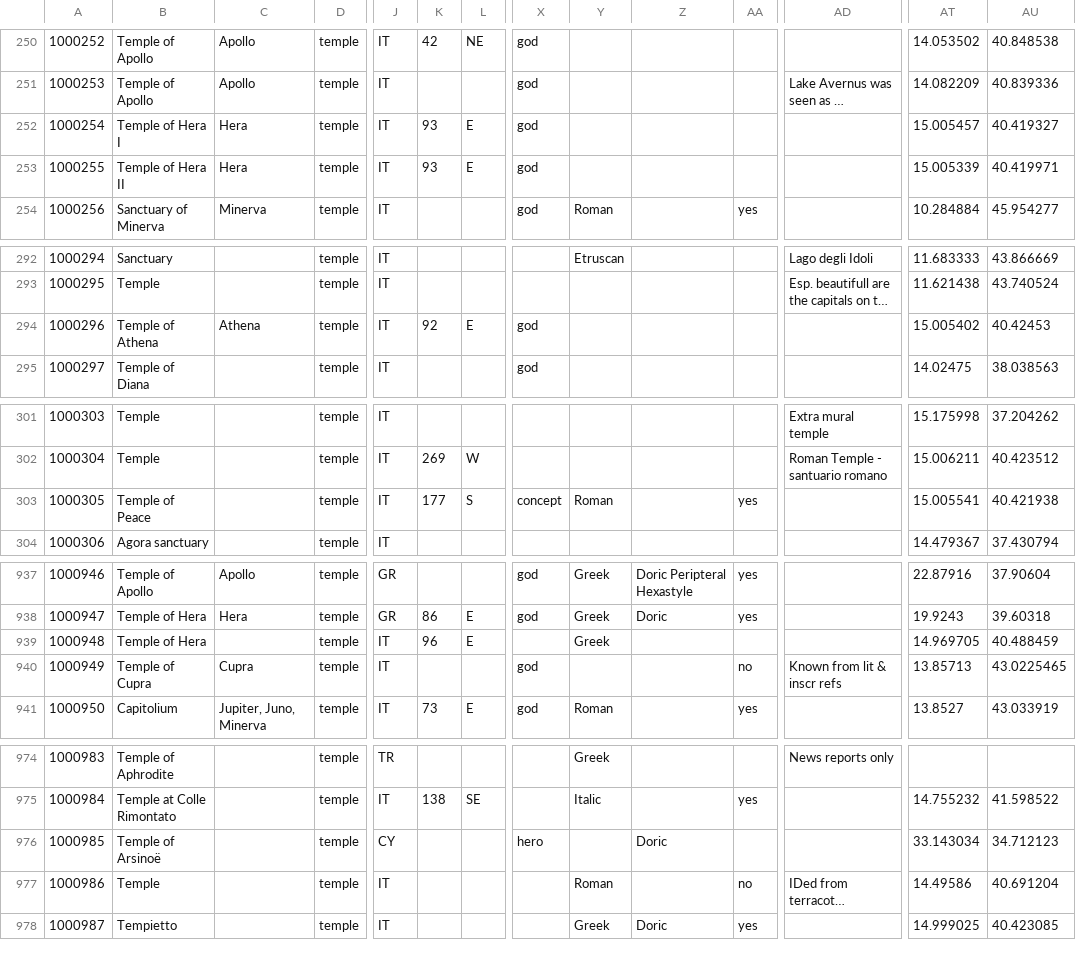
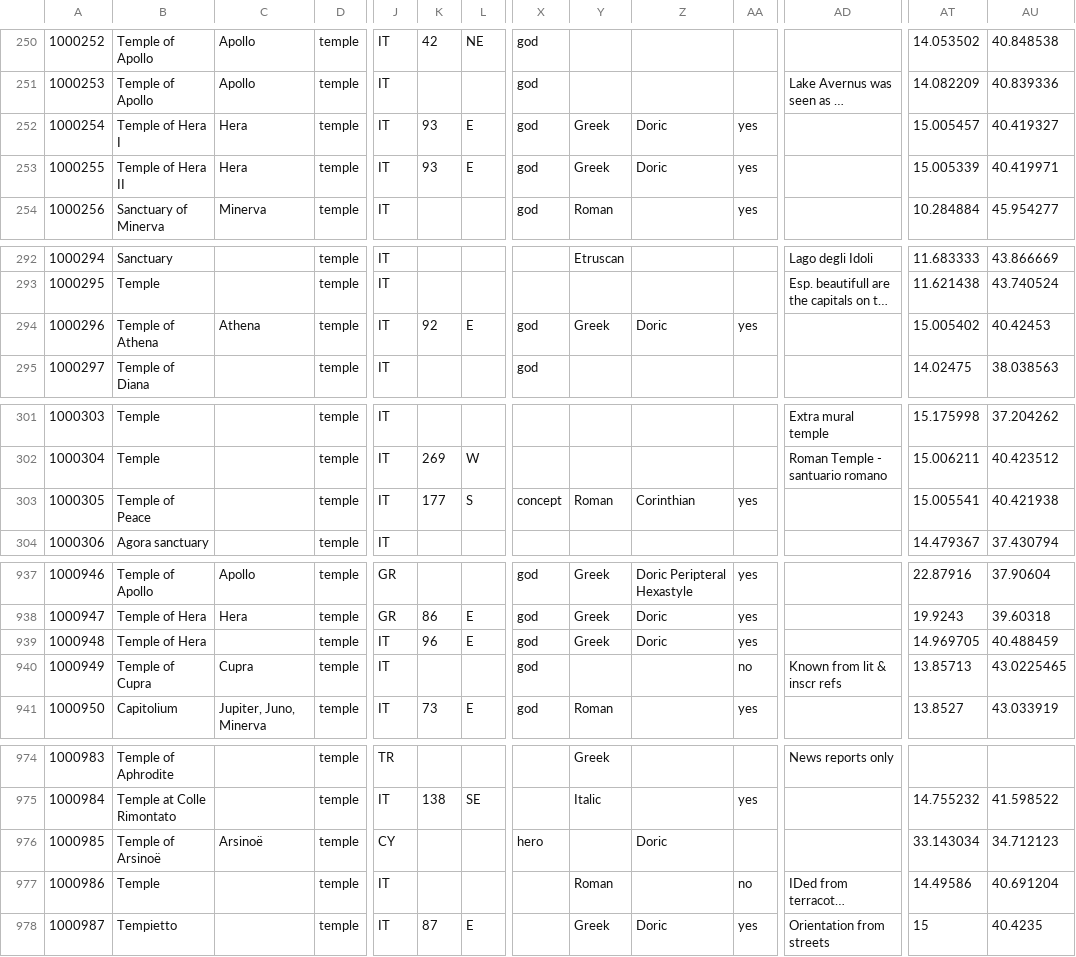
Before and after one commit to Jmuccigr/temples, a CSV file: temples.csv, drawn as a sheet; only a part is shown, gaps mark what is left out; long unchanged cells end in …; the diff names each change by its address in the sheet, - before the commit and + after, or states it on an @@ line.

```diff
--- a/temples.csv
+++ b/temples.csv
-Y252:Y253: (empty)
+Y252:Y253: Greek
-Z252:Z253: (empty)
+Z252:Z253: Doric
-AA252:AA253: (empty)
+AA252:AA253: yes
-Y294: (empty)
+Y294: Greek
-Z294: (empty)
+Z294: Doric
-AA294: (empty)
+AA294: yes
-Z303: (empty)
+Z303: Corinthian
-X939: (empty)
+X939: god
-Z939: (empty)
+Z939: Doric
-AA939: (empty)
+AA939: yes
-C976: (empty)
+C976: Arsinoë
-K978: (empty)
+K978: 87
-L978: (empty)
+L978: E
-AD978: (empty)
+AD978: Orientation from streets
-AT978: 14.999025
+AT978: 15
-AU978: 40.423085
+AU978: 40.4235
```
Also changed, not shown: sheet.csv, 5 other files.
